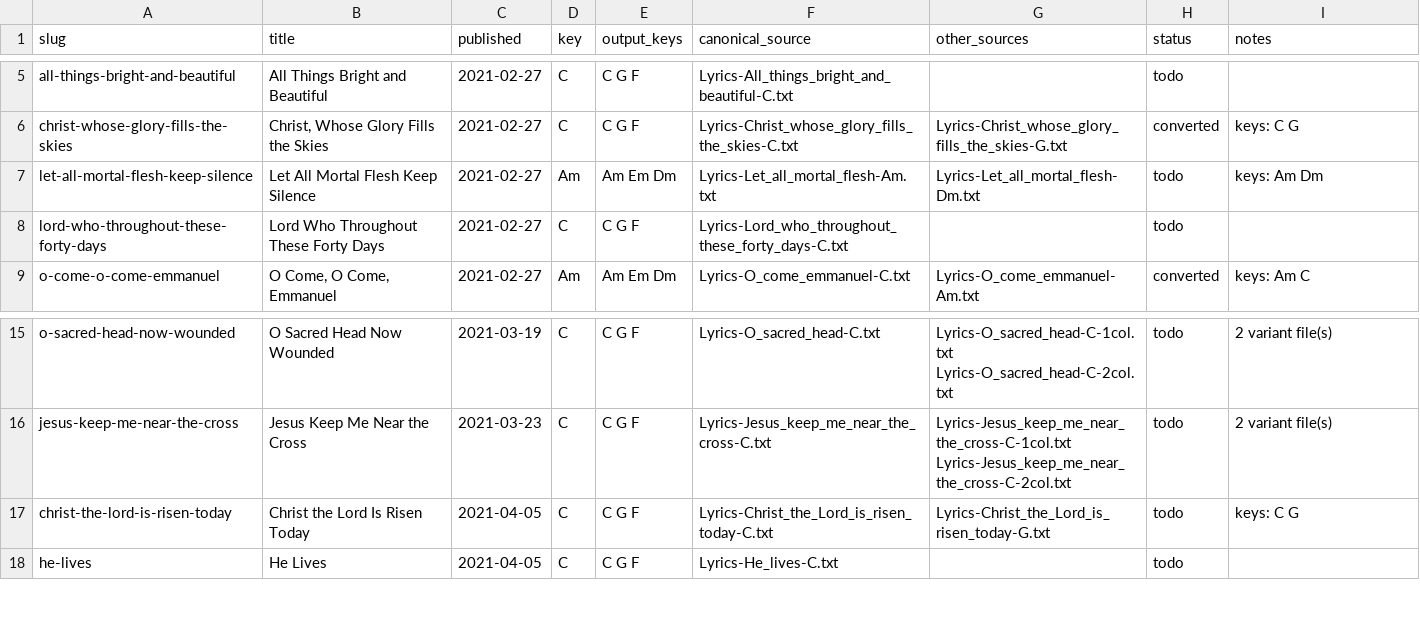
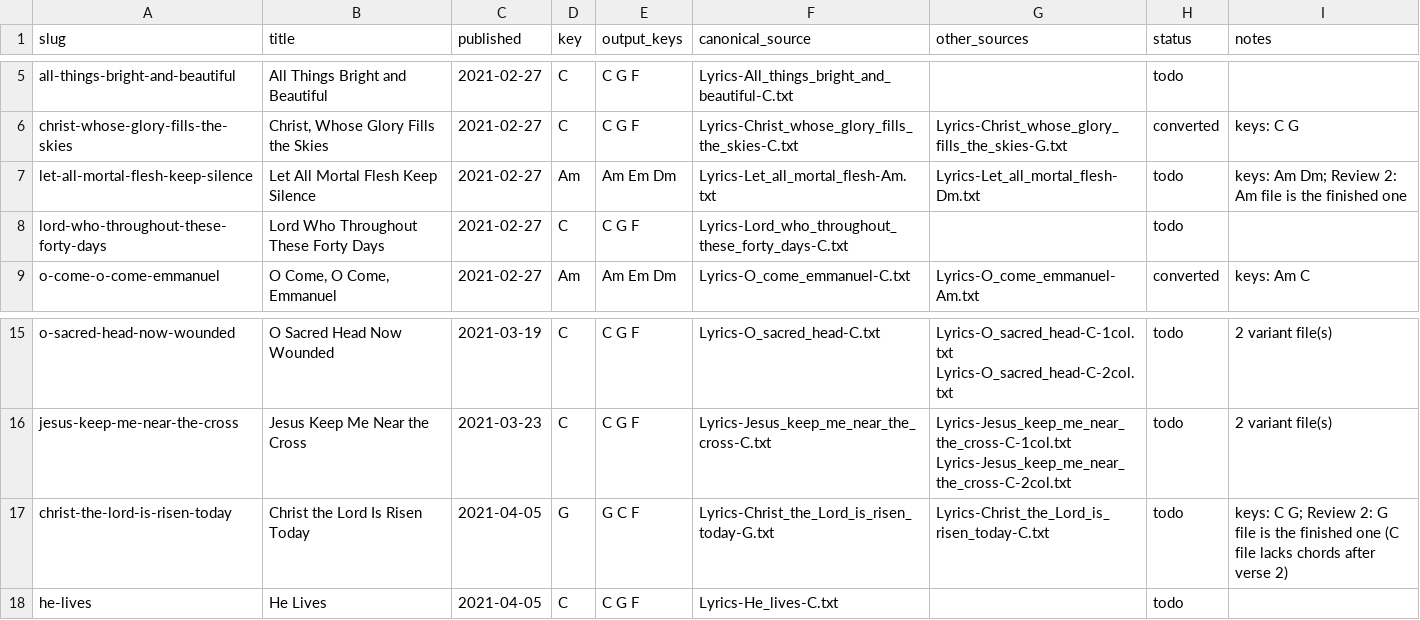
Before and after one commit to lipyeow/ukulele, a CSV file: wiki/migration.csv, drawn as a sheet; only a part is shown, gaps mark what is left out.

```diff
--- a/wiki/migration.csv
+++ b/wiki/migration.csv
@@ -6,3 +6,3 @@ all-things-bright-and-beautiful,All Things Bright and Beautiful,2021-02-27,C,C G
 christ-whose-glory-fills-the-skies,"Christ, Whose Glory Fills the Skies",2021-02-27,C,C G F,Lyrics-Christ_whose_glory_fills_the_skies-C.txt,Lyrics-Christ_whose_glory_fills_the_skies-G.txt,converted,keys: C G
-let-all-mortal-flesh-keep-silence,Let All Mortal Flesh Keep Silence,2021-02-27,Am,Am Em Dm,Lyrics-Let_all_mortal_flesh-Am.txt,Lyrics-Let_all_mortal_flesh-Dm.txt,todo,keys: Am Dm
+let-all-mortal-flesh-keep-silence,Let All Mortal Flesh Keep Silence,2021-02-27,Am,Am Em Dm,Lyrics-Let_all_mortal_flesh-Am.txt,Lyrics-Let_all_mortal_flesh-Dm.txt,todo,keys: Am Dm; Review 2: Am file is the finished one
 lord-who-throughout-these-forty-days,Lord Who Throughout These Forty Days,2021-02-27,C,C G F,Lyrics-Lord_who_throughout_these_forty_days-C.txt,,todo,
@@ -16,3 +16,3 @@ o-sacred-head-now-wounded,O Sacred Head Now Wounded,2021-03-19,C,C G F,Lyrics-O_
 jesus-keep-me-near-the-cross,Jesus Keep Me Near the Cross,2021-03-23,C,C G F,Lyrics-Jesus_keep_me_near_the_cross-C.txt,Lyrics-Jesus_keep_me_near_the_cross-C-1col.txt Lyrics-Jesus_keep_me_near_the_cross-C-2col.txt,todo,2 variant file(s)
-christ-the-lord-is-risen-today,Christ the Lord Is Risen Today,2021-04-05,C,C G F,Lyrics-Christ_the_Lord_is_risen_today-C.txt,Lyrics-Christ_the_Lord_is_risen_today-G.txt,todo,keys: C G
+christ-the-lord-is-risen-today,Christ the Lord Is Risen Today,2021-04-05,G,G C F,Lyrics-Christ_the_Lord_is_risen_today-G.txt,Lyrics-Christ_the_Lord_is_risen_today-C.txt,todo,keys: C G; Review 2: G file is the finished one (C file lacks chords after verse 2)
 he-lives,He Lives,2021-04-05,C,C G F,Lyrics-He_lives-C.txt,,todo,
```
